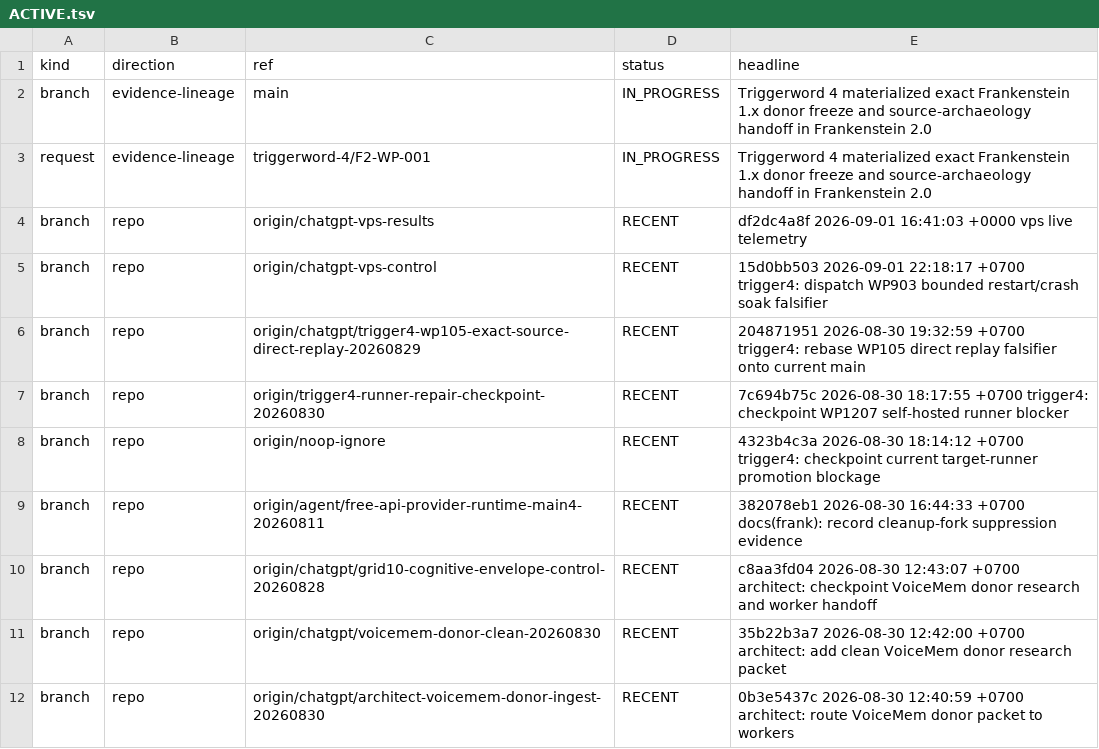
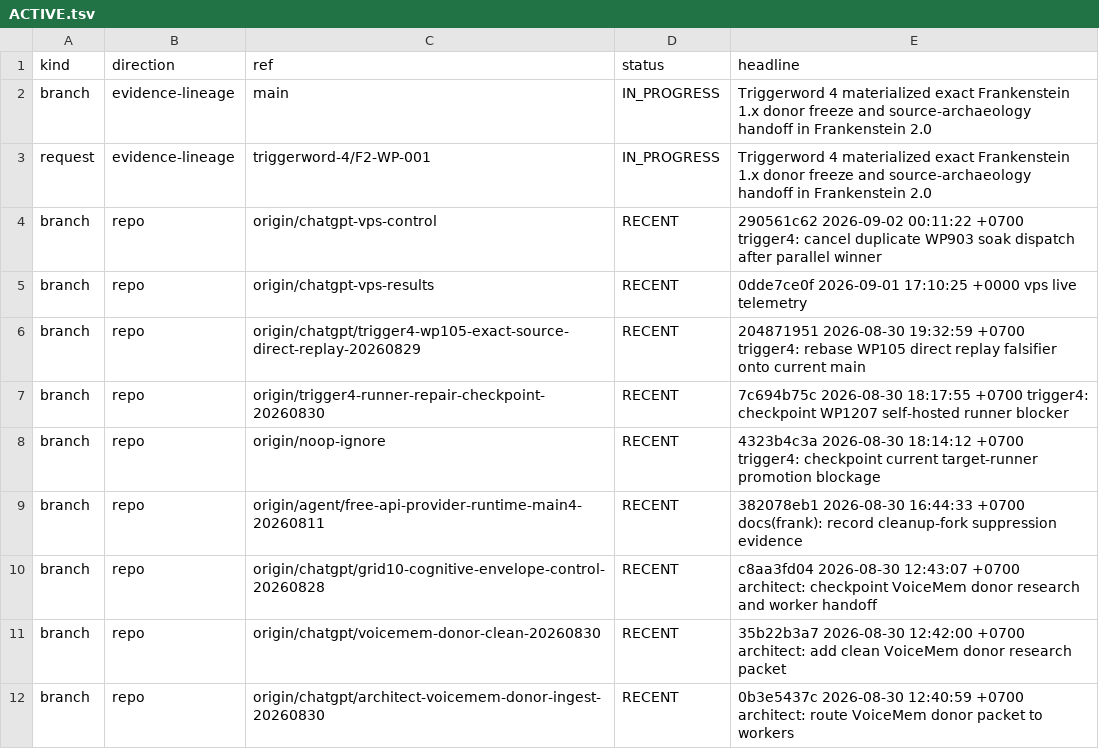
Before and after one commit to gschaidergabriel/Cognitive-devmachine, a TSV file: research_entity/00_CURRENT/ACTIVE.tsv, drawn as a sheet; only a part is shown.

```diff
--- a/research_entity/00_CURRENT/ACTIVE.tsv
+++ b/research_entity/00_CURRENT/ACTIVE.tsv
@@ -3,4 +3,4 @@ branch	evidence-lineage	main	IN_PROGRESS	Triggerword 4 materialized exact Franke
 request	evidence-lineage	triggerword-4/F2-WP-001	IN_PROGRESS	Triggerword 4 materialized exact Frankenstein 1.x donor freeze and source-archaeology handoff in Frankenstein 2.0
-branch	repo	origin/chatgpt-vps-results	RECENT	df2dc4a8f 2026-09-01 16:41:03 +0000 vps live telemetry
-branch	repo	origin/chatgpt-vps-control	RECENT	15d0bb503 2026-09-01 22:18:17 +0700 trigger4: dispatch WP903 bounded restart/crash soak falsifier
+branch	repo	origin/chatgpt-vps-control	RECENT	290561c62 2026-09-02 00:11:22 +0700 trigger4: cancel duplicate WP903 soak dispatch after parallel winner
+branch	repo	origin/chatgpt-vps-results	RECENT	0dde7ce0f 2026-09-01 17:10:25 +0000 vps live telemetry
 branch	repo	origin/chatgpt/trigger4-wp105-exact-source-direct-replay-20260829	RECENT	204871951 2026-08-30 19:32:59 +0700 trigger4: rebase WP105 direct replay falsifier onto current main
```
Also changed, not shown: research_entity/00_CURRENT/RECENT.tsv, 15 other files.
